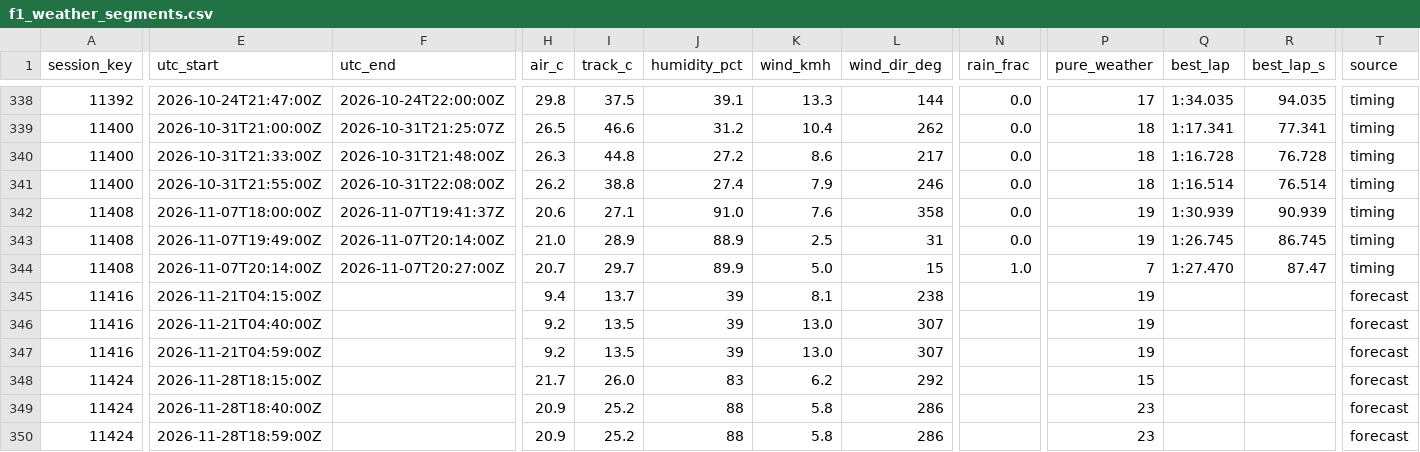
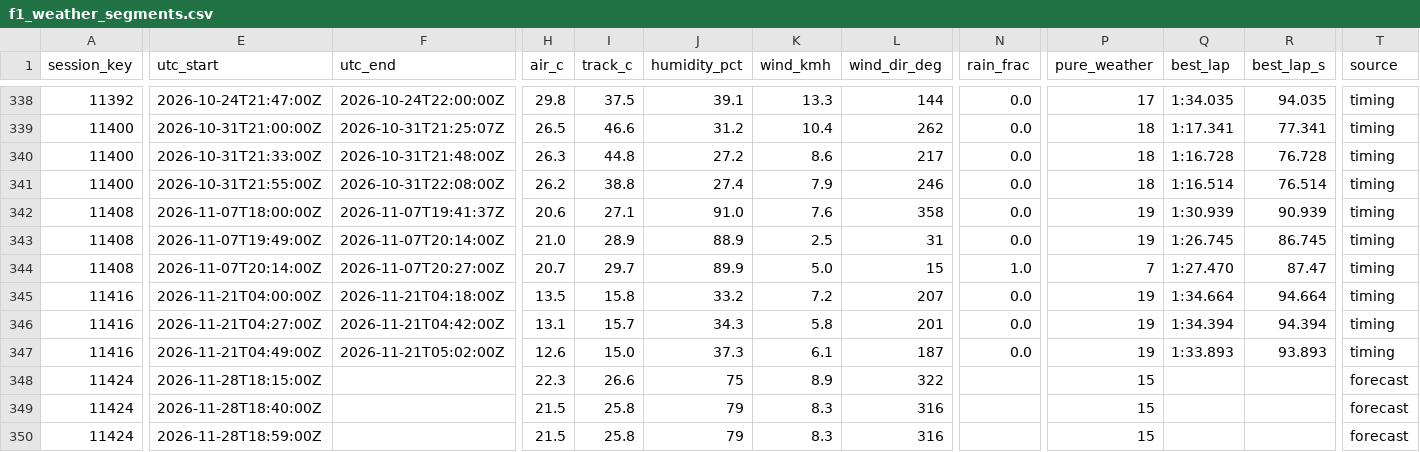
Before and after one commit to hammerwork/F1TrueConditions, a CSV file: data/f1_weather_segments.csv, drawn as a sheet; only a part is shown, gaps mark what is left out; removed rows and columns are numbered as before the commit, all else as after; rows hold the shown columns only; the diff covers the shown part only; the diff names each change by its address in the sheet, - before the commit and + after, or states it on an @@ line.

```diff
--- a/data/f1_weather_segments.csv
+++ b/data/f1_weather_segments.csv
-row 345: 11416 | 2026-11-21T04:15:00Z |  | 9.4 | 13.7 | 39 | 8.1 | 238 |  | 19 |  |  | forecast
+row 345: 11416 | 2026-11-21T04:00:00Z | 2026-11-21T04:18:00Z | 13.5 | 15.8 | 33.2 | 7.2 | 207 | 0.0 | 19 | 1:34.664 | 94.664 | timing
-E346 (utc_start): 2026-11-21T04:40:00Z
+E346 (utc_start): 2026-11-21T04:27:00Z
-F346 (utc_end): (empty)
+F346 (utc_end): 2026-11-21T04:42:00Z
-H346 (air_c): 9.2
+H346 (air_c): 13.1
-I346 (track_c): 13.5
+I346 (track_c): 15.7
-J346 (humidity_pct): 39
+J346 (humidity_pct): 34.3
-K346 (wind_kmh): 13.0
+K346 (wind_kmh): 5.8
-L346 (wind_dir_deg): 307
+L346 (wind_dir_deg): 201
-N346 (rain_frac): (empty)
+N346 (rain_frac): 0.0
-Q346 (best_lap): (empty)
+Q346 (best_lap): 1:34.394
-R346 (best_lap_s): (empty)
+R346 (best_lap_s): 94.394
-T346 (source): forecast
+T346 (source): timing
-row 347: 11416 | 2026-11-21T04:59:00Z |  | 9.2 | 13.5 | 39 | 13.0 | 307 |  | 19 |  |  | forecast
+row 347: 11416 | 2026-11-21T04:49:00Z | 2026-11-21T05:02:00Z | 12.6 | 15.0 | 37.3 | 6.1 | 187 | 0.0 | 19 | 1:33.893 | 93.893 | timing
-H348 (air_c): 21.7
+H348 (air_c): 22.3
-I348 (track_c): 26.0
+I348 (track_c): 26.6
-J348 (humidity_pct): 83
+J348 (humidity_pct): 75
-K348 (wind_kmh): 6.2
+K348 (wind_kmh): 8.9
-L348 (wind_dir_deg): 292
+L348 (wind_dir_deg): 322
-H349:H350 (air_c): 20.9
+H349:H350 (air_c): 21.5
-I349:I350 (track_c): 25.2
+I349:I350 (track_c): 25.8
-J349:J350 (humidity_pct): 88
+J349:J350 (humidity_pct): 79
-K349:K350 (wind_kmh): 5.8
+K349:K350 (wind_kmh): 8.3
-L349:L350 (wind_dir_deg): 286
+L349:L350 (wind_dir_deg): 316
-P349:P350 (pure_weather): 23
+P349:P350 (pure_weather): 15
```
Also changed, not shown: 23 edited cells elsewhere in this file, data/f1_sector_lines.csv, data/f1_weather_db.csv, 1 other file.
